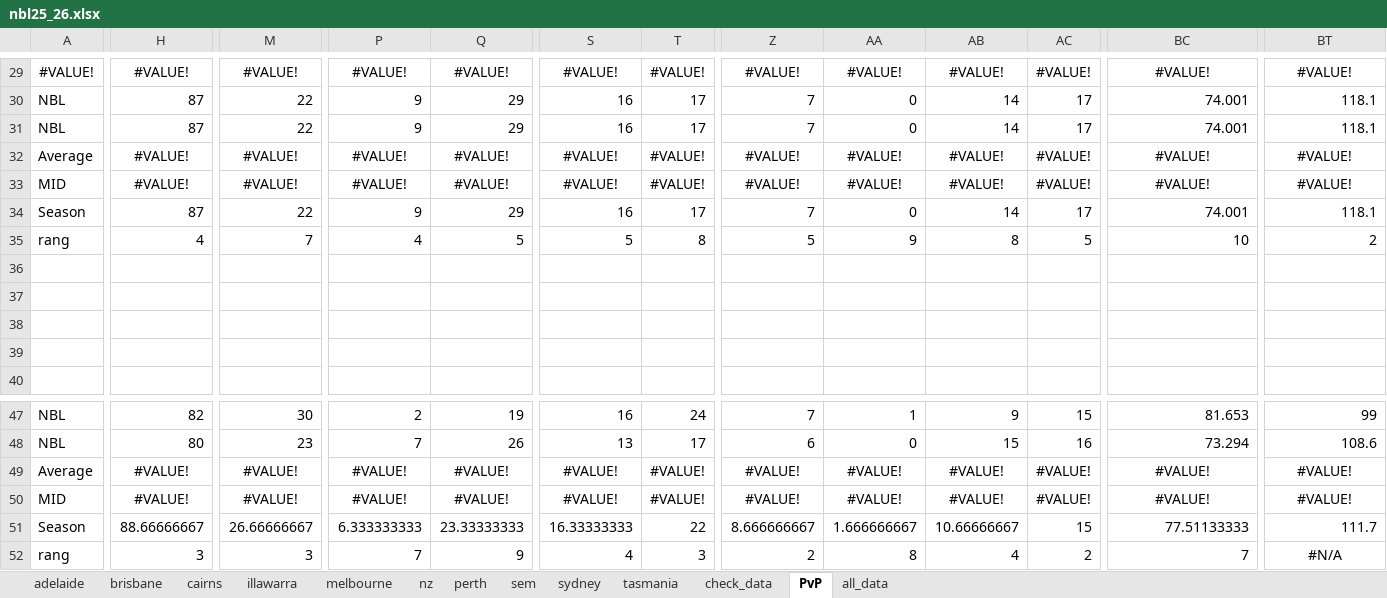
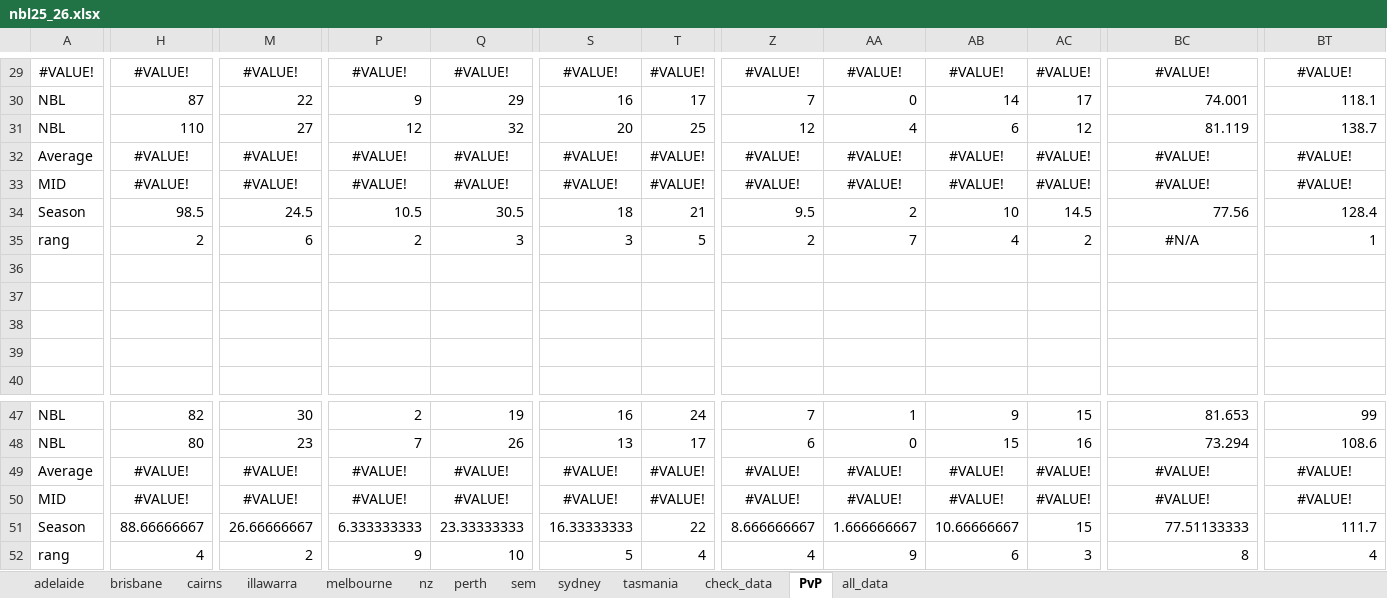
Before and after one commit to Juventtini/season_2026, an Excel workbook: excel/nbl25_26.xlsx, sheet PvP, drawn as a sheet; only a part is shown, gaps mark what is left out; values as stored, in another font and other column widths than the file's, no borders; charts and pictures and conditional formats and table styles not drawn; removed rows and columns are numbered as before the commit, all else as after; rows hold the shown columns only; the diff covers the shown part only; the diff names each change by its address in the sheet, - before the commit and + after, or states it on an @@ line.

```diff
--- a/excel/nbl25_26.xlsx (sheet PvP)
+++ b/excel/nbl25_26.xlsx (sheet PvP)
-row 31: NBL | 87 | 22 | 9 | 29 | 16 | 17 | 7 | 0 | 14 | 17 | 74.001 | 118.1
+row 31: NBL | 110 | 27 | 12 | 32 | 20 | 25 | 12 | 4 | 6 | 12 | 81.119 | 138.7
-row 34: Season | 87 | 22 | 9 | 29 | 16 | 17 | 7 | 0 | 14 | 17 | 74.001 | 118.1
+row 34: Season | 98.5 | 24.5 | 10.5 | 30.5 | 18 | 21 | 9.5 | 2 | 10 | 14.5 | 77.56 | 128.4
-H35: 4
+H35: 2
-M35: 7
+M35: 6
-P35: 4
+P35: 2
-Q35: 5
+Q35: 3
-S35: 5
+S35: 3
-T35: 8
+T35: 5
-Z35: 5
+Z35: 2
-AA35: 9
+AA35: 7
-AB35: 8
+AB35: 4
-AC35: 5
+AC35: 2
-BC35: 10
+BC35: #N/A
-BC35 alignment: right
+BC35 alignment: center
-BT35: 2
+BT35: 1
-H52: 3
+H52: 4
-M52: 3
+M52: 2
-P52: 7
+P52: 9
-Q52: 9
+Q52: 10
-S52: 4
+S52: 5
-T52: 3
+T52: 4
-Z52: 2
+Z52: 4
-AA52: 8
+AA52: 9
-AB52: 4
+AB52: 6
-AC52: 2
+AC52: 3
-BC52: 7
+BC52: 8
-BT52: #N/A
+BT52: 4
-BT52 alignment: center
+BT52 alignment: right
```
Also changed, not shown: 104 edited cells and cell formats elsewhere in this sheet, sheet all_data, sheet illawarra, sheet adelaide, sheet perth, sheet cairns, excel/bbl25_26.xlsx, excel/eurocup25_26.xlsx, 1 other file.
